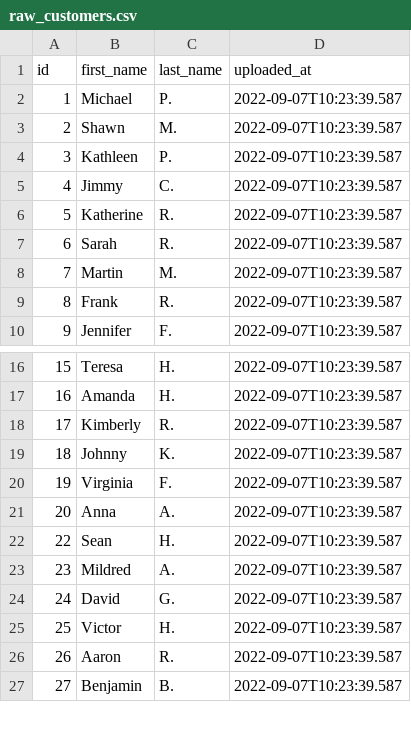
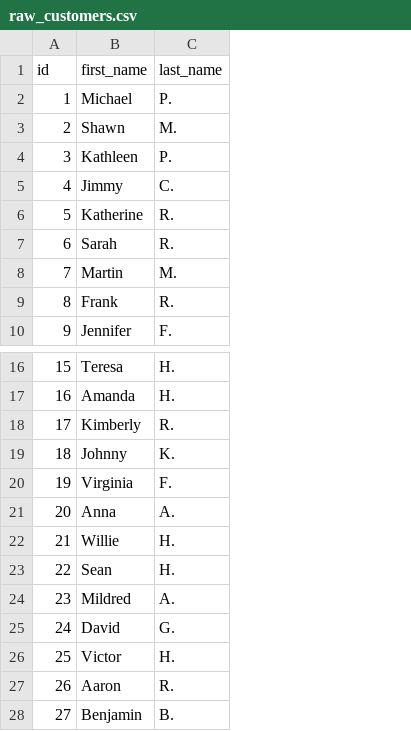
Before and after one commit to dbtlabssandbox/jaffle_shop, a CSV file: seeds/raw_customers.csv, drawn as a sheet; only a part is shown, gaps mark what is left out; removed rows and columns are numbered as before the commit, all else as after; the diff names each change by its address in the sheet, - before the commit and + after, or states it on an @@ line.

```diff
--- a/seeds/raw_customers.csv
+++ b/seeds/raw_customers.csv
-column D (uploaded_at), rows 2-10: all 2022-09-07T10:23:39.587; rows 16-27: all 2022-09-07T10:23:39.587
+row 22: 21 | Willie | H.
```
Also changed, not shown: seeds/raw_orders.csv, 4 other files.
